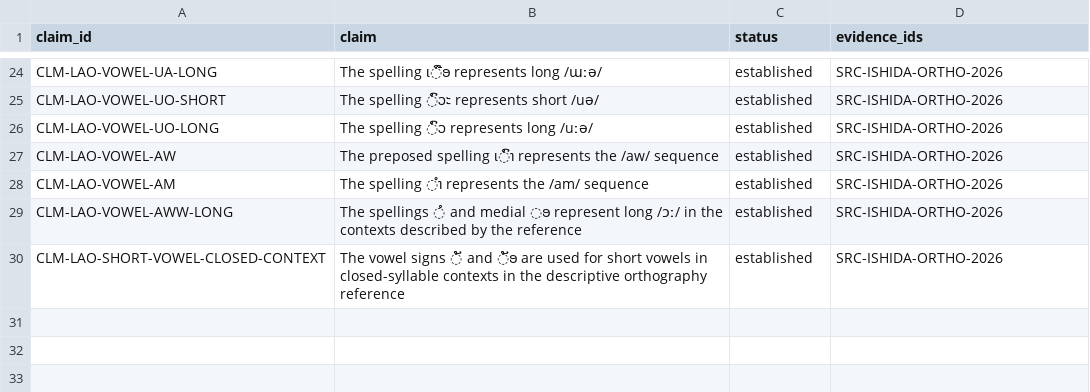
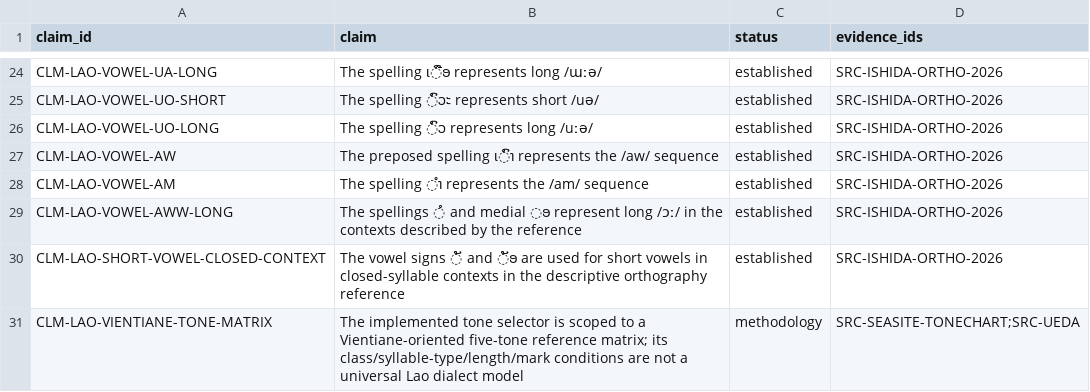
Before and after one commit to ClippyFirst/Lao-Ukrainian-Phonetic-System, a CSV file: data/evidence/claims.csv, drawn as a sheet; only a part is shown, gaps mark what is left out; the diff names each change by its address in the sheet, - before the commit and + after, or states it on an @@ line.

Commit message:
research(lao): bind tone rules to explicit Vientiane evidence (#41)
* data: add exact Vientiane Lao tone chart source

* data: register scoped Vientiane tone-matrix claim

* data: link Lao tone rules to source and dialect profile

* test: require source and dialect provenance for every Lao tone rule

* docs: record Lao tone rule source provenance and limits

* data: classify Vientiane tone scope as methodology decision

* test: assert Lao tone scope is a methodology claim

```diff
--- a/data/evidence/claims.csv
+++ b/data/evidence/claims.csv
+row 31: CLM-LAO-VIENTIANE-TONE-MATRIX | The implemented tone selector is scoped to a Vientiane-oriented five-tone reference matrix; its class/syllable-type/length/mark conditions are not a universal Lao dialect model | methodology | SRC-SEASITE-TONECHART;SRC-UEDA
```
Also changed, not shown: 4 other files.
